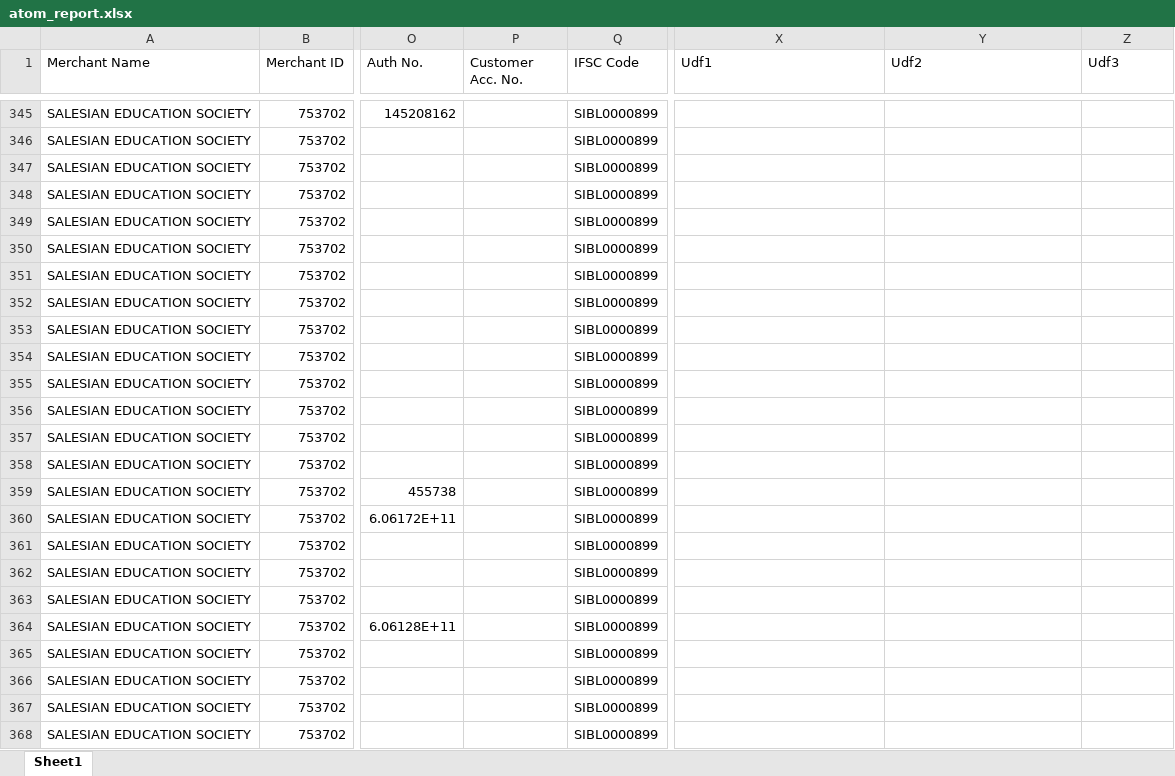
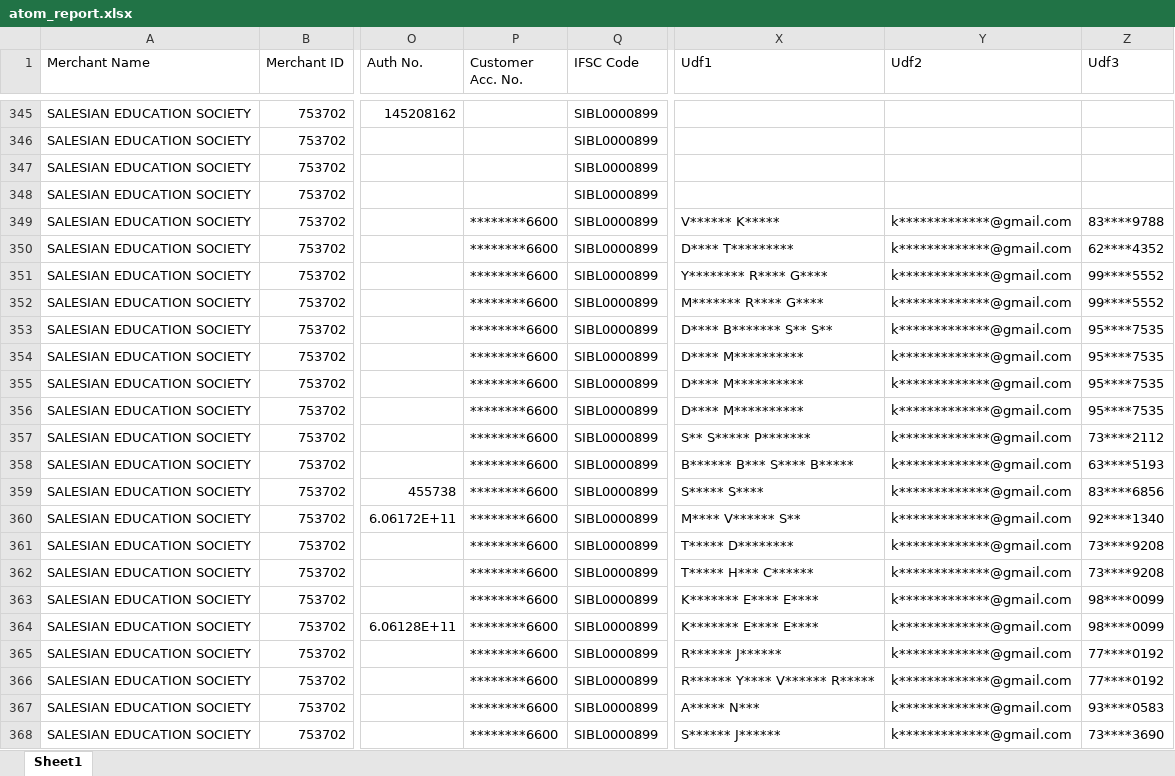
Before and after one commit to harikiran-dev-schooldb/kotak-salesian-school-dbms, an Excel workbook: source_data/atom_report.xlsx, sheet Sheet1, drawn as a sheet; only a part is shown, gaps mark what is left out; values as stored, in another font and other column widths than the file's, no borders; the diff covers the shown part only; the diff names each change by its address in the sheet, - before the commit and + after, or states it on an @@ line.

Commit message:
Normalize student names and class codes
Standardize fee-reporting data across output and source files: cleaned StudentName formatting and normalized class/section codes in daywise_fees_collection (and year-specific/online variants), updated atom_report_cleaned.xlsx and atom_report.xlsx, refreshed fees and concession reports and merged_fee_collection, updated Power BI dashboard and notebook, and renamed a postgres backup file. These changes ensure consistent formatting for reporting and dashboarding.

```diff
--- a/source_data/atom_report.xlsx (sheet Sheet1)
+++ b/source_data/atom_report.xlsx (sheet Sheet1)
-P349:P368 (Customer Acc. No.): (empty)
+P349:P368 (Customer Acc. No.): ********6600
-X349 (Udf1): (empty)
+X349 (Udf1): V****** K*****
-Y349:Y368 (Udf2): (empty)
+Y349:Y368 (Udf2): k*************@gmail.com
-Z349 (Udf3): (empty)
+Z349 (Udf3): 83****9788
-X350 (Udf1): (empty)
+X350 (Udf1): D**** T*********
-Z350 (Udf3): (empty)
+Z350 (Udf3): 62****4352
-X351 (Udf1): (empty)
+X351 (Udf1): Y******** R**** G****
-Z351:Z352 (Udf3): (empty)
+Z351:Z352 (Udf3): 99****5552
-X352 (Udf1): (empty)
+X352 (Udf1): M******* R**** G****
-X353 (Udf1): (empty)
+X353 (Udf1): D**** B******* S** S**
-Z353:Z356 (Udf3): (empty)
+Z353:Z356 (Udf3): 95****7535
-X354:X356 (Udf1): (empty)
+X354:X356 (Udf1): D**** M**********
-X357 (Udf1): (empty)
+X357 (Udf1): S** S***** P*******
-Z357 (Udf3): (empty)
+Z357 (Udf3): 73****2112
-X358 (Udf1): (empty)
+X358 (Udf1): B****** B*** S**** B*****
-Z358 (Udf3): (empty)
+Z358 (Udf3): 63****5193
-X359 (Udf1): (empty)
+X359 (Udf1): S***** S****
-Z359 (Udf3): (empty)
+Z359 (Udf3): 83****6856
-X360 (Udf1): (empty)
+X360 (Udf1): M**** V****** S**
-Z360 (Udf3): (empty)
+Z360 (Udf3): 92****1340
-X361 (Udf1): (empty)
+X361 (Udf1): T***** D********
-Z361:Z362 (Udf3): (empty)
+Z361:Z362 (Udf3): 73****9208
-X362 (Udf1): (empty)
+X362 (Udf1): T***** H*** C******
-X363:X364 (Udf1): (empty)
+X363:X364 (Udf1): K******* E**** E****
-Z363:Z364 (Udf3): (empty)
+Z363:Z364 (Udf3): 98****0099
-X365 (Udf1): (empty)
+X365 (Udf1): R****** J******
-Z365:Z366 (Udf3): (empty)
+Z365:Z366 (Udf3): 77****0192
-X366 (Udf1): (empty)
+X366 (Udf1): R****** Y**** V****** R*****
-X367 (Udf1): (empty)
+X367 (Udf1): A***** N***
-Z367 (Udf3): (empty)
+Z367 (Udf3): 93****0583
-X368 (Udf1): (empty)
+X368 (Udf1): S****** J******
-Z368 (Udf3): (empty)
+Z368 (Udf3): 73****3690
```
Also changed, not shown: 2 added rows and 163 edited cells elsewhere in this sheet, output_data/atom_report_cleaned.xlsx, source_data/Transaction_file20260406-062256.xlsx, 11 other files.
